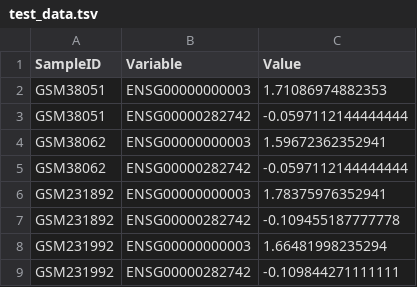
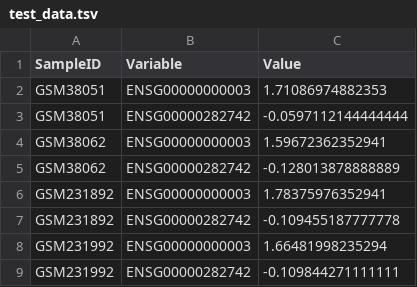
Before and after one commit to srp33/WishBuilder, a TSV file: BiomarkerBenchmark_GSE2109_Breast/test_data.tsv, drawn as a sheet.

Commit message:
fixed test_data

```diff
--- a/BiomarkerBenchmark_GSE2109_Breast/test_data.tsv
+++ b/BiomarkerBenchmark_GSE2109_Breast/test_data.tsv
@@ -4,3 +4,3 @@ GSM38051	ENSG00000282742	-0.0597112144444444
 GSM38062	ENSG00000000003	1.59672362352941
-GSM38062	ENSG00000282742	-0.0597112144444444
+GSM38062	ENSG00000282742	-0.128013878888889
 GSM231892	ENSG00000000003	1.78375976352941
```
